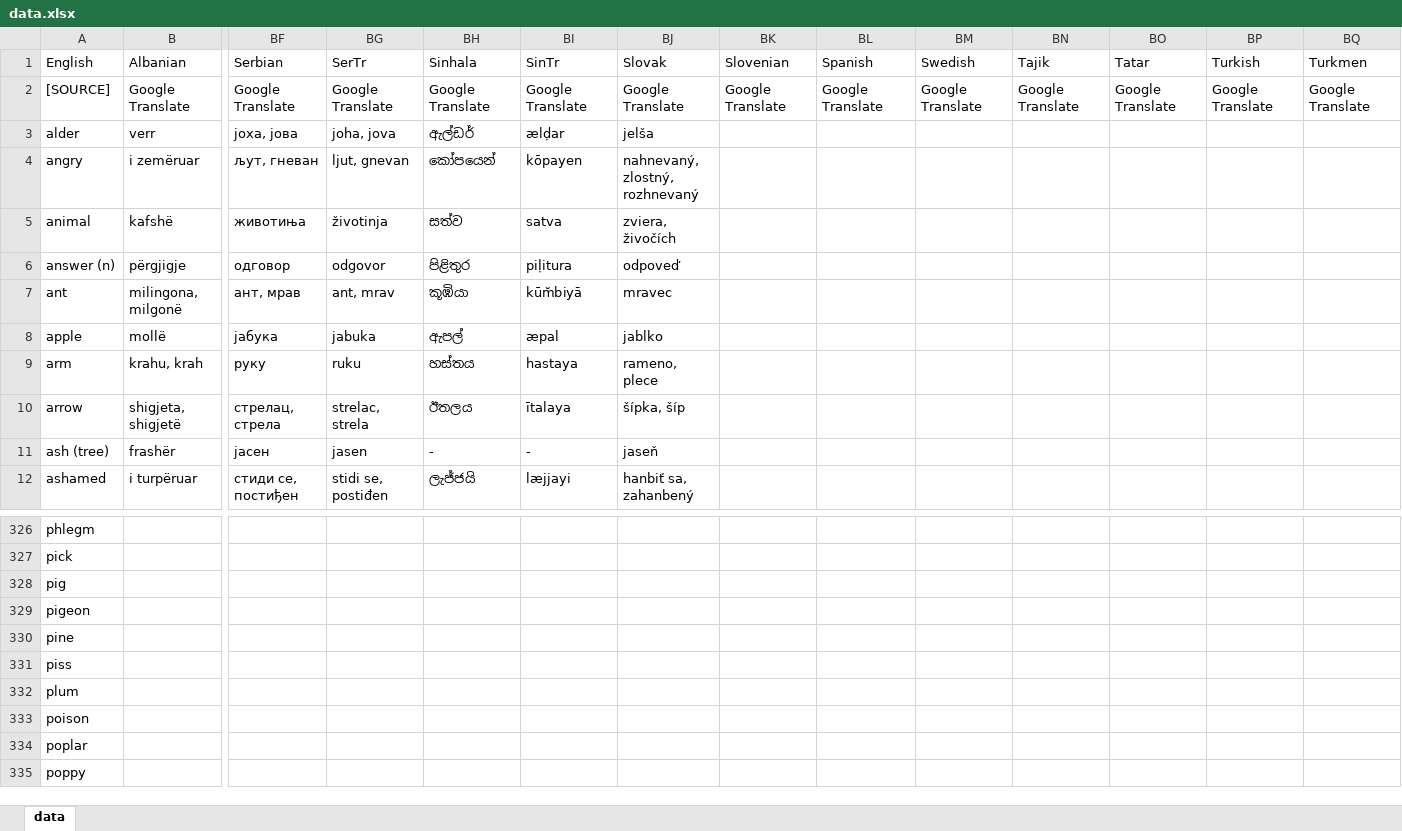
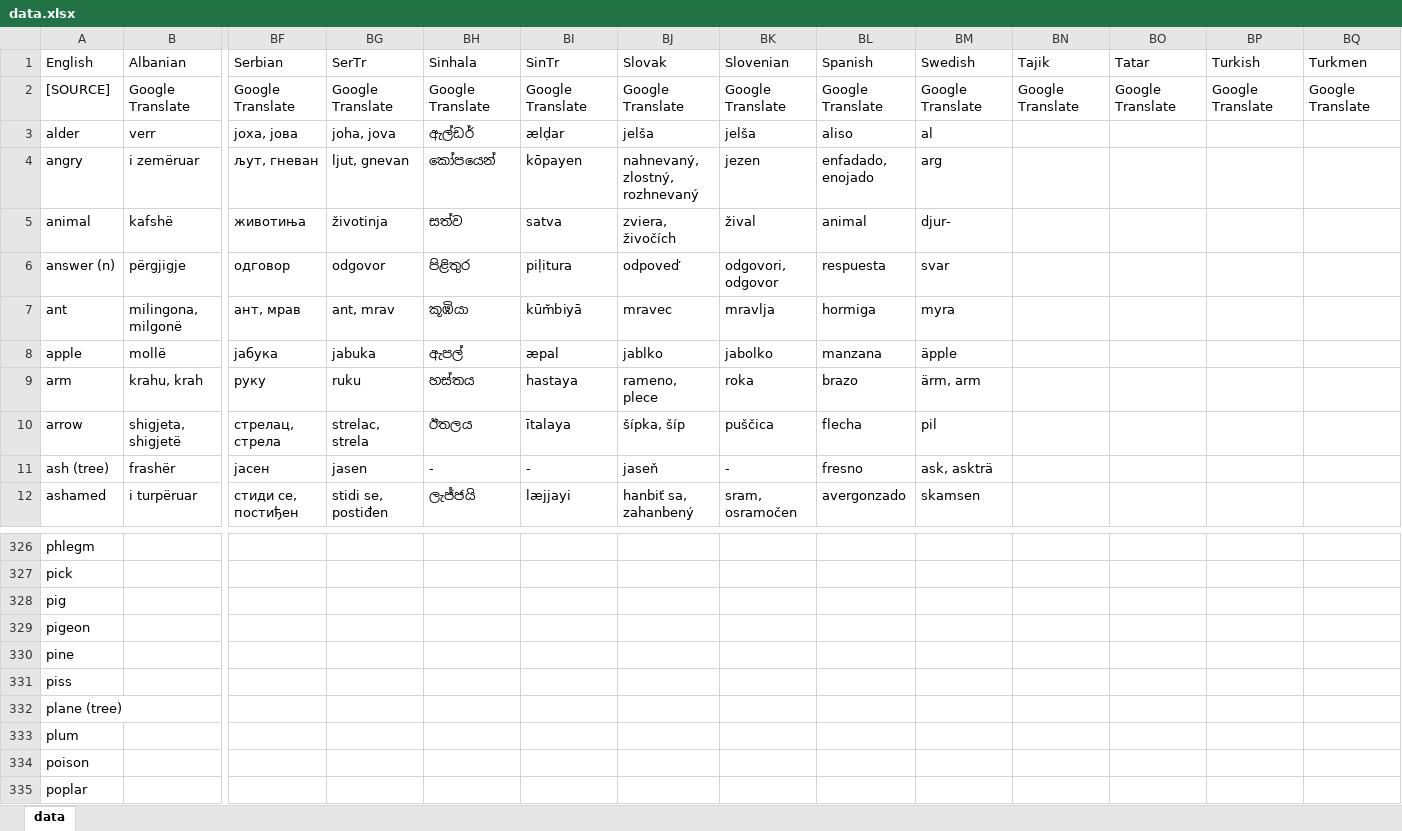
Before and after one commit to damiansp/linguistics, an Excel workbook: historical/data/data.xlsx, sheet data, drawn as a sheet; only a part is shown, gaps mark what is left out; the shorter side is filled out with more unchanged rows; values as stored, in another font and other column widths than the file's, no borders; rows hold the shown columns only; the diff covers the shown part only; the diff names each change by its address in the sheet, - before the commit and + after, or states it on an @@ line.

Commit message:
-a -swed

```diff
--- a/historical/data/data.xlsx (sheet data)
+++ b/historical/data/data.xlsx (sheet data)
-BK3 (Slovenian): (empty)
+BK3 (Slovenian): jelša
-BL3 (Spanish): (empty)
+BL3 (Spanish): aliso
-BM3 (Swedish): (empty)
+BM3 (Swedish): al
-BK4 (Slovenian): (empty)
+BK4 (Slovenian): jezen
-BL4 (Spanish): (empty)
+BL4 (Spanish): enfadado, enojado
-BM4 (Swedish): (empty)
+BM4 (Swedish): arg
-BK5 (Slovenian): (empty)
+BK5 (Slovenian): žival
-BL5 (Spanish): (empty)
+BL5 (Spanish): animal
-BM5 (Swedish): (empty)
+BM5 (Swedish): djur-
-BK6 (Slovenian): (empty)
+BK6 (Slovenian): odgovori, odgovor
-BL6 (Spanish): (empty)
+BL6 (Spanish): respuesta
-BM6 (Swedish): (empty)
+BM6 (Swedish): svar
-BK7 (Slovenian): (empty)
+BK7 (Slovenian): mravlja
-BL7 (Spanish): (empty)
+BL7 (Spanish): hormiga
-BM7 (Swedish): (empty)
+BM7 (Swedish): myra
-BK8 (Slovenian): (empty)
+BK8 (Slovenian): jabolko
-BL8 (Spanish): (empty)
+BL8 (Spanish): manzana
-BM8 (Swedish): (empty)
+BM8 (Swedish): äpple
-BK9 (Slovenian): (empty)
+BK9 (Slovenian): roka
-BL9 (Spanish): (empty)
+BL9 (Spanish): brazo
-BM9 (Swedish): (empty)
+BM9 (Swedish): ärm, arm
-BK10 (Slovenian): (empty)
+BK10 (Slovenian): puščica
-BL10 (Spanish): (empty)
+BL10 (Spanish): flecha
-BM10 (Swedish): (empty)
+BM10 (Swedish): pil
-BK11 (Slovenian): (empty)
+BK11 (Slovenian): -
-BL11 (Spanish): (empty)
+BL11 (Spanish): fresno
-BM11 (Swedish): (empty)
+BM11 (Swedish): ask, askträ
-BK12 (Slovenian): (empty)
+BK12 (Slovenian): sram, osramočen
-BL12 (Spanish): (empty)
+BL12 (Spanish): avergonzado
-BM12 (Swedish): (empty)
+BM12 (Swedish): skamsen
+row 332: plane (tree)
```
Also changed, not shown: 18 edited cells elsewhere in this sheet.
